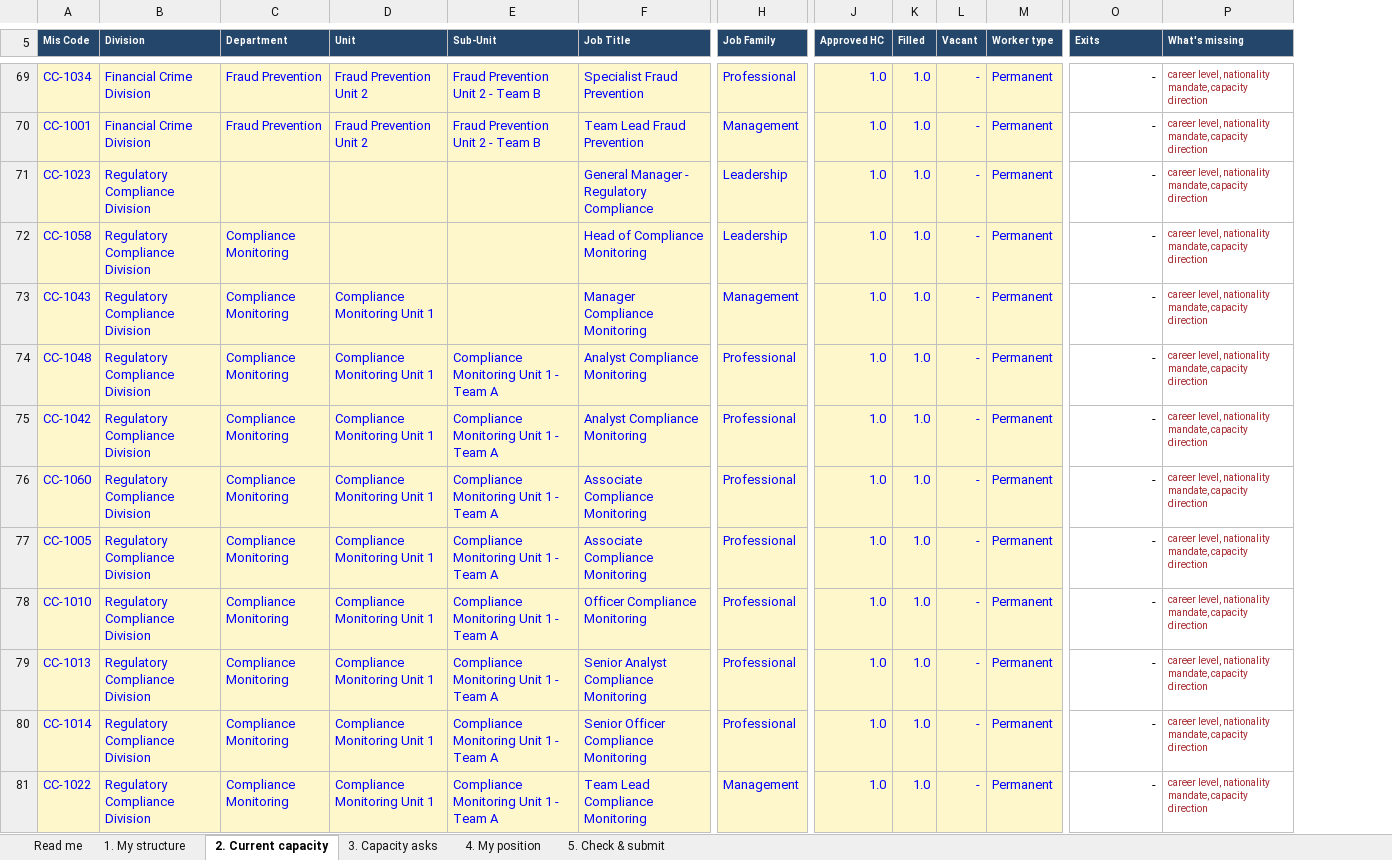
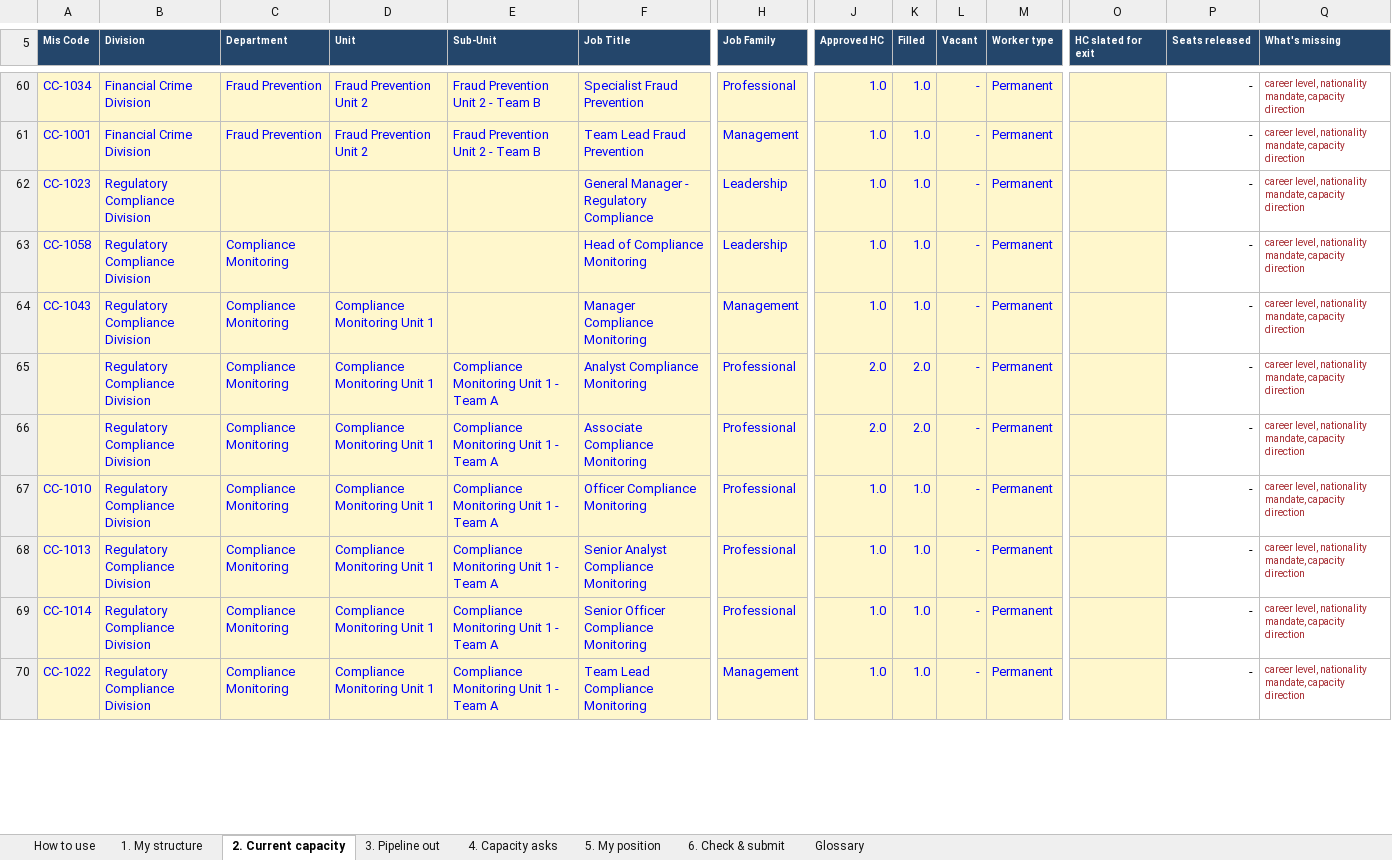
Before and after one commit to otbabd/Tracker, an Excel workbook: capacity/dist/templates/2027-Capacity-Compliance-Group.xlsx, sheet 2. Current capacity, drawn as a sheet; only a part is shown, gaps mark what is left out; values as stored, in another font and other column widths than the file's, no borders; charts and pictures and conditional formats not drawn; removed rows and columns are numbered as before the commit, all else as after; rows hold the shown columns only; the diff covers the shown part only; the diff names each change by its address in the sheet, - before the commit and + after, or states it on an @@ line.

```diff
--- a/capacity/dist/templates/2027-Capacity-Compliance-Group.xlsx (sheet 2. Current capacity)
+++ b/capacity/dist/templates/2027-Capacity-Compliance-Group.xlsx (sheet 2. Current capacity)
-sheet tab: Read me
+sheet tab: How to use
-sheet tab: 3. Capacity asks
+sheet tab: 3. Pipeline out
-sheet tab: 4. My position
+sheet tab: 4. Capacity asks
-sheet tab: 5. Check & submit
+sheet tab: 5. My position
+sheet tab: 6. Check & submit
+sheet tab: Glossary
+column O (HC slated for exit), empty
-P5: Exits
+P5: Seats released
-A65 (Mis Code): CC-1048
+A65 (Mis Code): (empty)
-J65 (Approved HC): 1.0
+J65 (Approved HC): 2.0
-K65 (Filled): 1.0
+K65 (Filled): 2.0
-row 75: CC-1042 | Regulatory Compliance Division | Compliance Monitoring | Compliance Monitoring Unit 1 | Compliance Monitoring Unit 1 - Team A | Analyst Compliance Monitoring | Professional | 1.0 | 1.0 | - | Permanent | - | career level, nationality mandate, capacity direction
-A66 (Mis Code): CC-1060
+A66 (Mis Code): (empty)
-J66 (Approved HC): 1.0
+J66 (Approved HC): 2.0
-K66 (Filled): 1.0
+K66 (Filled): 2.0
-row 77: CC-1005 | Regulatory Compliance Division | Compliance Monitoring | Compliance Monitoring Unit 1 | Compliance Monitoring Unit 1 - Team A | Associate Compliance Monitoring | Professional | 1.0 | 1.0 | - | Permanent | - | career level, nationality mandate, capacity direction
```
Also changed, not shown: 28 removed rows and 73 edited cells elsewhere in this sheet, sheet 4. Capacity asks, sheet 5. My position, sheet 3. Pipeline out, sheet How to use, sheet 1. My structure, formulas that keep their value, charts or pictures, capacity/dist/templates/2027-Capacity-CEO-Office.xlsx, capacity/dist/templates/2027-Capacity-Corporate-Banking-Group.xlsx, 22 other files.
